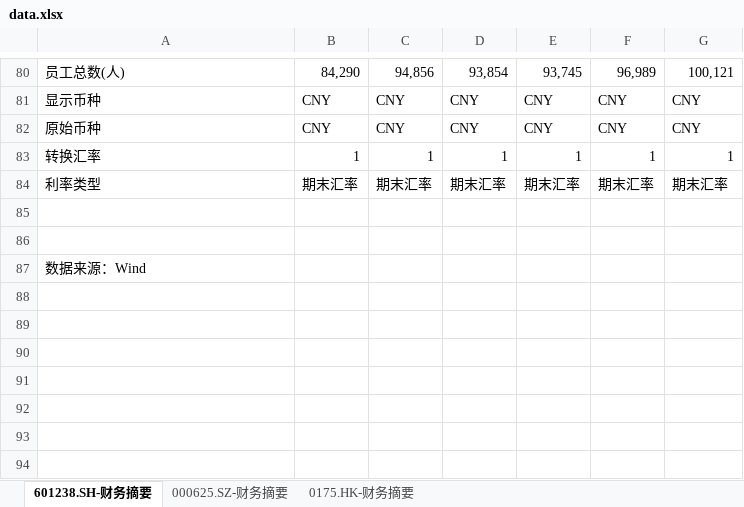
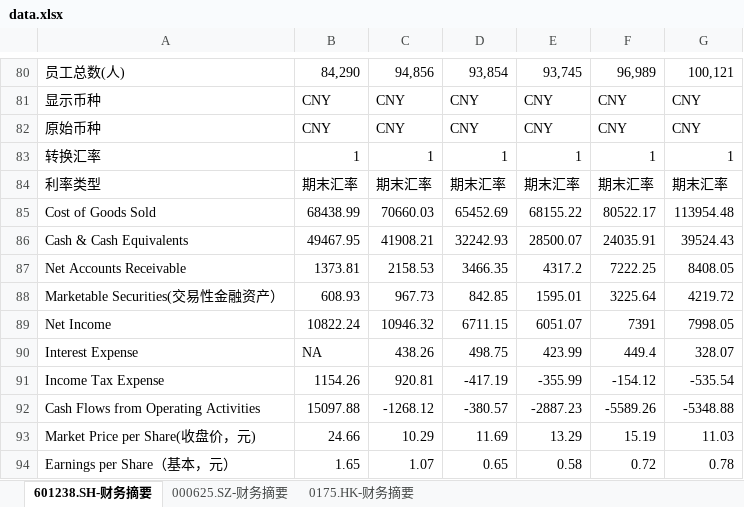
Before and after one commit to huing4257/accounting-ratio-cal-and-plot, an Excel workbook: data.xlsx, sheet 601238.SH-财务摘要, drawn as a sheet; only a part is shown, gaps mark what is left out; values as stored, in another font and other column widths than the file's, no borders; removed rows and columns are numbered as before the commit, all else as after; the diff names each change by its address in the sheet, - before the commit and + after, or states it on an @@ line.

```diff
--- a/data.xlsx (sheet 601238.SH-财务摘要)
+++ b/data.xlsx (sheet 601238.SH-财务摘要)
-row 85: (empty)
+row 85: Cost of Goods Sold | 68438.99 | 70660.03 | 65452.69 | 68155.22 | 80522.17 | 113954.48
-row 86: (empty)
+row 86: Cash & Cash Equivalents | 49467.95 | 41908.21 | 32242.93 | 28500.07 | 24035.91 | 39524.43
-row 87: 数据来源：Wind
+row 87: Net Accounts Receivable | 1373.81 | 2158.53 | 3466.35 | 4317.2 | 7222.25 | 8408.05
+row 88: Marketable Securities(交易性金融资产） | 608.93 | 967.73 | 842.85 | 1595.01 | 3225.64 | 4219.72
+row 89: Net Income | 10822.24 | 10946.32 | 6711.15 | 6051.07 | 7391 | 7998.05
+row 90: Interest Expense | NA | 438.26 | 498.75 | 423.99 | 449.4 | 328.07
+row 91: Income Tax Expense | 1154.26 | 920.81 | -417.19 | -355.99 | -154.12 | -535.54
+row 92: Cash Flows from Operating Activities | 15097.88 | -1268.12 | -380.57 | -2887.23 | -5589.26 | -5348.88
+row 93: Market Price per Share(收盘价，元) | 24.66 | 10.29 | 11.69 | 13.29 | 15.19 | 11.03
+row 94: Earnings per Share（基本，元） | 1.65 | 1.07 | 0.65 | 0.58 | 0.72 | 0.78
```
Also changed, not shown: sheet 000625.SZ-财务摘要, sheet 0175.HK-财务摘要, 12 other files.
